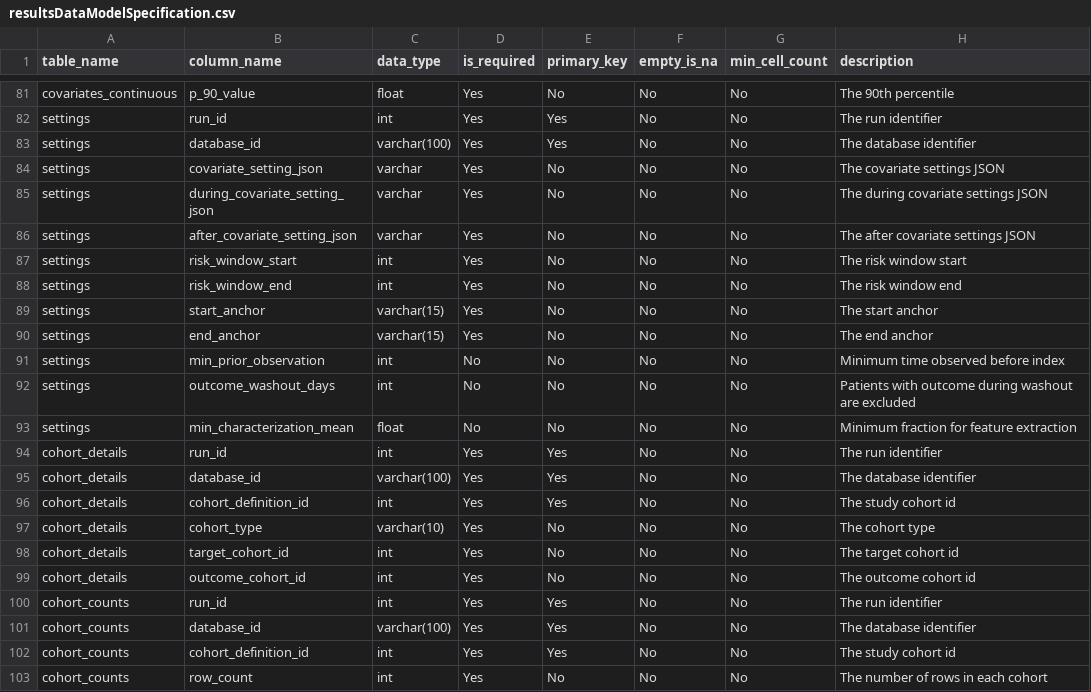
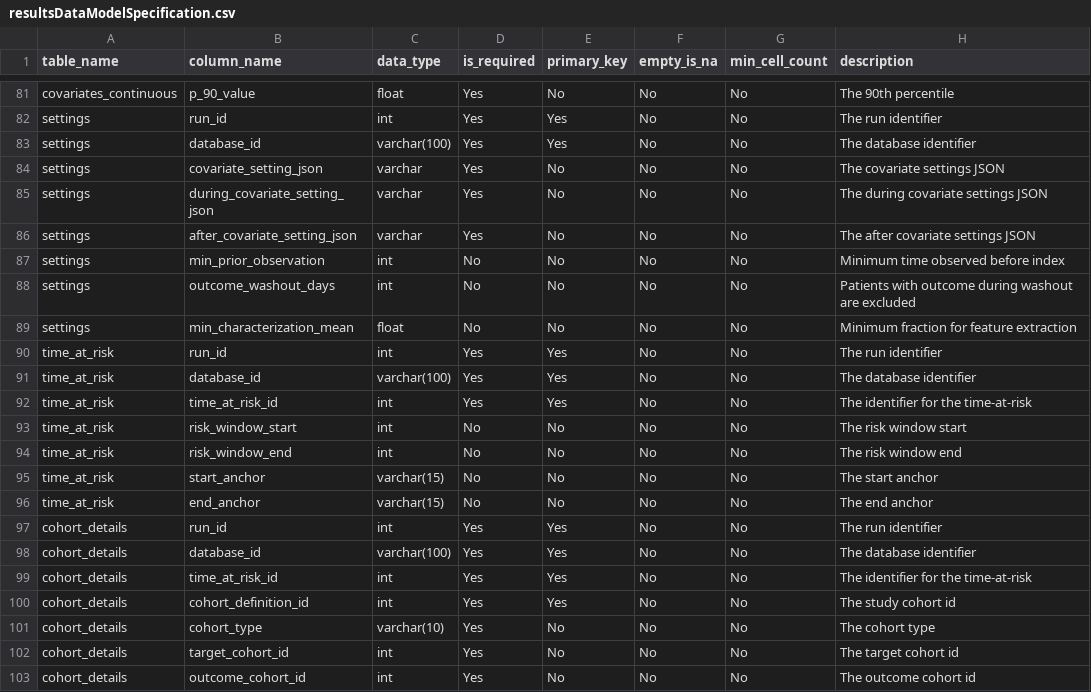
Before and after one commit to OHDSI/Characterization, a CSV file: inst/settings/resultsDataModelSpecification.csv, drawn as a sheet; only a part is shown, gaps mark what is left out; the shorter side is filled out with more unchanged rows; removed rows and columns are numbered as before the commit, all else as after; the diff names each change by its address in the sheet, - before the commit and + after, or states it on an @@ line.

Commit message:
supporting multiple TARs
- supporting multiple TARs
- split aggregate covariate SQL into parts with and without TAR
- added time_to_event result table with migrations

```diff
--- a/inst/settings/resultsDataModelSpecification.csv
+++ b/inst/settings/resultsDataModelSpecification.csv
-row 87: settings | risk_window_start | int | Yes | No | No | No | The risk window start
-row 88: settings | risk_window_end | int | Yes | No | No | No | The risk window end
-row 89: settings | start_anchor | varchar(15) | Yes | No | No | No | The start anchor
-row 90: settings | end_anchor | varchar(15) | Yes | No | No | No | The end anchor
+row 90: time_at_risk | run_id | int | Yes | Yes | No | No | The run identifier
+row 91: time_at_risk | database_id | varchar(100) | Yes | Yes | No | No | The database identifier
+row 92: time_at_risk | time_at_risk_id | int | Yes | Yes | No | No | The identifier for the time-at-risk
+row 93: time_at_risk | risk_window_start | int | No | No | No | No | The risk window start
+row 94: time_at_risk | risk_window_end | int | No | No | No | No | The risk window end
+row 95: time_at_risk | start_anchor | varchar(15) | No | No | No | No | The start anchor
+row 96: time_at_risk | end_anchor | varchar(15) | No | No | No | No | The end anchor
+row 99: cohort_details | time_at_risk_id | int | Yes | Yes | No | No | The identifier for the time-at-risk
```
Also changed, not shown: 5 other files.
